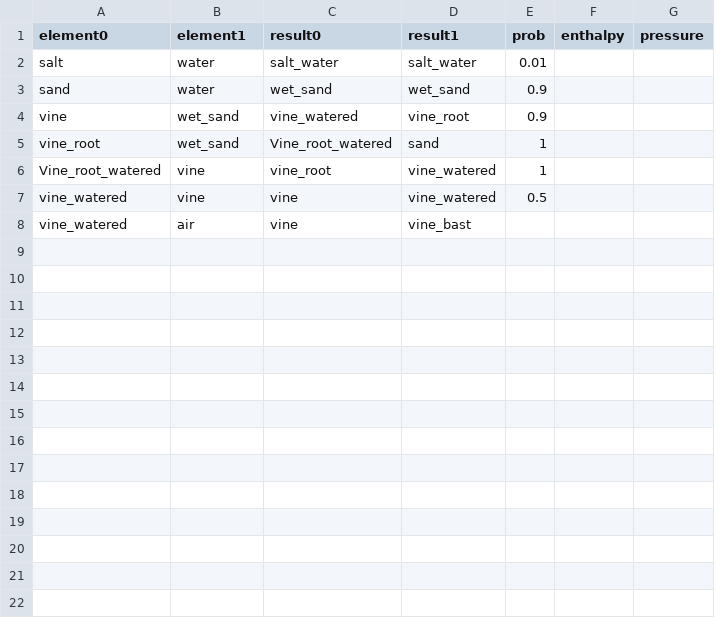
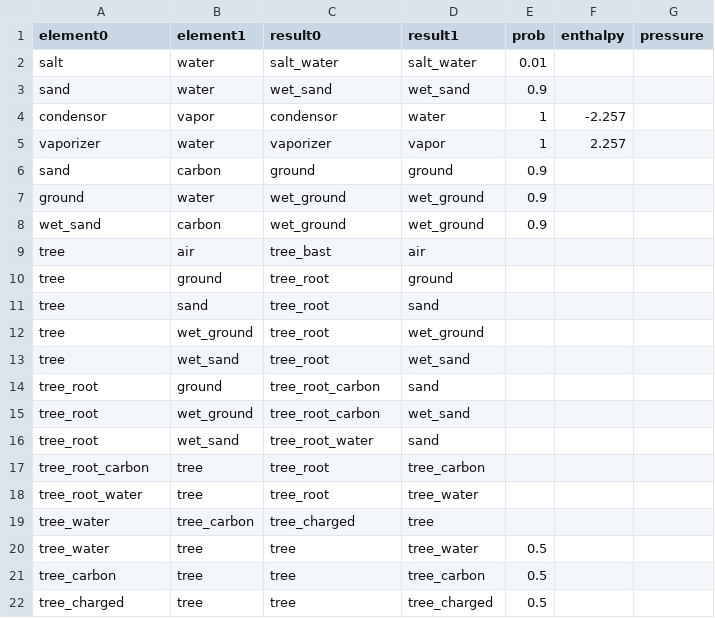
Before and after one commit to pietervdvn/Powder, a CSV file: reactions2.csv, drawn as a sheet; only a part is shown; the diff covers the shown part only.

```diff
--- a/reactions2.csv
+++ b/reactions2.csv
@@ -3,6 +3,20 @@ salt,water,salt_water,salt_water,0.01,,
 sand,water,wet_sand,wet_sand,0.9,,
-vine,wet_sand,vine_watered,vine_root,0.9,,
-vine_root,wet_sand,Vine_root_watered,sand,1,,
-Vine_root_watered,vine,vine_root,vine_watered,1,,
-vine_watered,vine,vine,vine_watered,0.5,,
-vine_watered,air,vine,vine_bast,,,
+condensor,vapor,condensor,water,1,-2.257,
+vaporizer,water,vaporizer,vapor,1,2.257,
+sand,carbon,ground,ground,0.9,,
+ground,water,wet_ground,wet_ground,0.9,,
+wet_sand,carbon,wet_ground,wet_ground,0.9,,
+tree,air,tree_bast,air,,,
+tree,ground,tree_root,ground,,,
+tree,sand,tree_root,sand,,,
+tree,wet_ground,tree_root,wet_ground,,,
+tree,wet_sand,tree_root,wet_sand,,,
+tree_root,ground,tree_root_carbon,sand,,,
+tree_root,wet_ground,tree_root_carbon,wet_sand,,,
+tree_root,wet_sand,tree_root_water,sand,,,
+tree_root_carbon,tree,tree_root,tree_carbon,,,
+tree_root_water,tree,tree_root,tree_water,,,
+tree_water,tree_carbon,tree_charged,tree,,,
+tree_water,tree,tree,tree_water,0.5,,
+tree_carbon,tree,tree,tree_carbon,0.5,,
+tree_charged,tree,tree,tree_charged,0.5,,
```
Also changed, not shown: 13 added rows elsewhere in this file, elements.csv, reactions1.csv, 4 other files.
